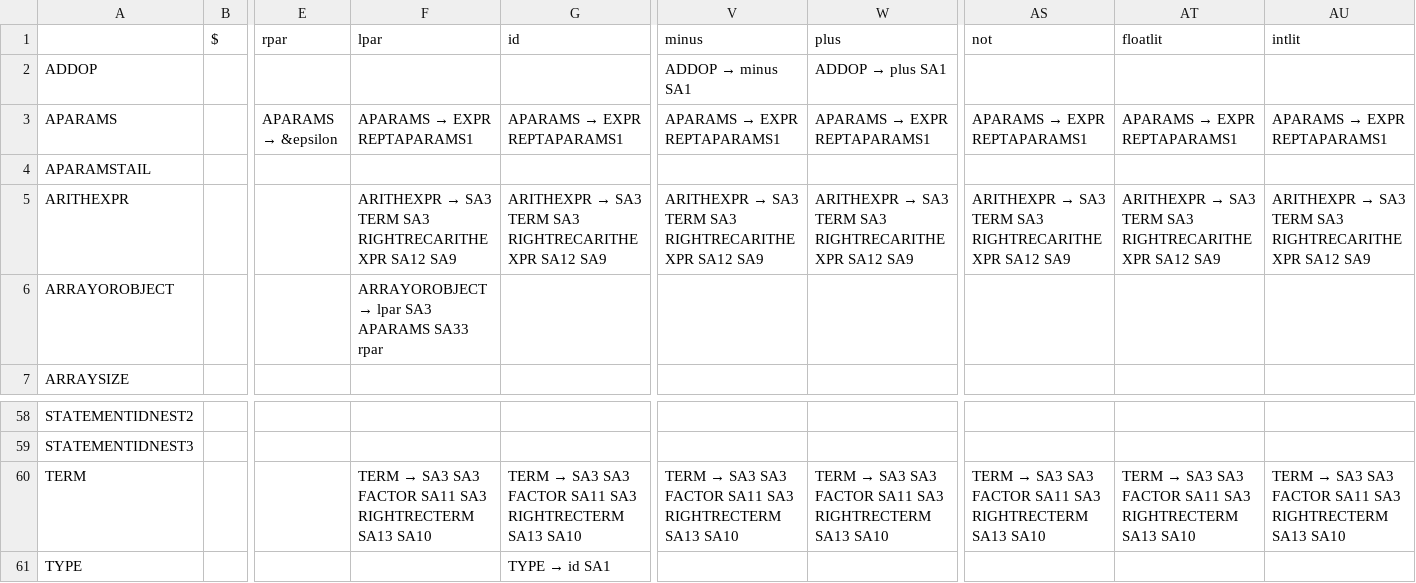
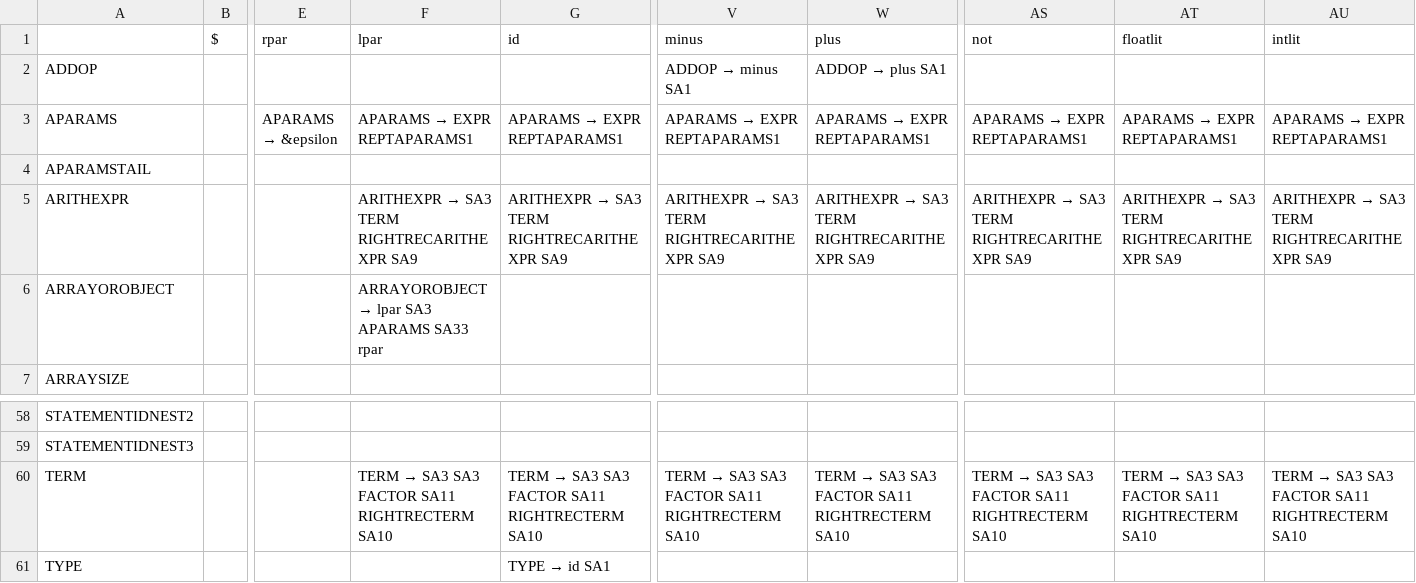
Before and after one commit to alexbara2000/COMP-442, a CSV file: src/Common/grammarTable.csv, drawn as a sheet; only a part is shown, gaps mark what is left out; the diff names each change by its address in the sheet, - before the commit and + after, or states it on an @@ line.

```diff
--- a/src/Common/grammarTable.csv
+++ b/src/Common/grammarTable.csv
-F5 (lpar): …SA3 TERM SA3 RIGHTRECARITHEXPR SA12 SA9
+F5 (lpar): …SA3 TERM RIGHTRECARITHEXPR SA9
-G5 (id): …SA3 TERM SA3 RIGHTRECARITHEXPR SA12 SA9
+G5 (id): …SA3 TERM RIGHTRECARITHEXPR SA9
-V5 (minus): …SA3 TERM SA3 RIGHTRECARITHEXPR SA12 SA9
+V5 (minus): …SA3 TERM RIGHTRECARITHEXPR SA9
-W5 (plus): …SA3 TERM SA3 RIGHTRECARITHEXPR SA12 SA9
+W5 (plus): …SA3 TERM RIGHTRECARITHEXPR SA9
-AS5 (not): …SA3 TERM SA3 RIGHTRECARITHEXPR SA12 SA9
+AS5 (not): …SA3 TERM RIGHTRECARITHEXPR SA9
-AT5 (floatlit): …SA3 TERM SA3 RIGHTRECARITHEXPR SA12 SA9
+AT5 (floatlit): …SA3 TERM RIGHTRECARITHEXPR SA9
-AU5 (intlit): …SA3 TERM SA3 RIGHTRECARITHEXPR SA12 SA9
+AU5 (intlit): …SA3 TERM RIGHTRECARITHEXPR SA9
-F60 (lpar): …FACTOR SA11 SA3 RIGHTRECTERM SA13 SA10
+F60 (lpar): …FACTOR SA11 RIGHTRECTERM SA10
-G60 (id): …FACTOR SA11 SA3 RIGHTRECTERM SA13 SA10
+G60 (id): …FACTOR SA11 RIGHTRECTERM SA10
-V60 (minus): …FACTOR SA11 SA3 RIGHTRECTERM SA13 SA10
+V60 (minus): …FACTOR SA11 RIGHTRECTERM SA10
-W60 (plus): …FACTOR SA11 SA3 RIGHTRECTERM SA13 SA10
+W60 (plus): …FACTOR SA11 RIGHTRECTERM SA10
-AS60 (not): …FACTOR SA11 SA3 RIGHTRECTERM SA13 SA10
+AS60 (not): …FACTOR SA11 RIGHTRECTERM SA10
-AT60 (floatlit): …FACTOR SA11 SA3 RIGHTRECTERM SA13 SA10
+AT60 (floatlit): …FACTOR SA11 RIGHTRECTERM SA10
-AU60 (intlit): …FACTOR SA11 SA3 RIGHTRECTERM SA13 SA10
+AU60 (intlit): …FACTOR SA11 RIGHTRECTERM SA10
```
Also changed, not shown: out/production/COMP-442/Common/grammarTable.csv, 45 other files.
